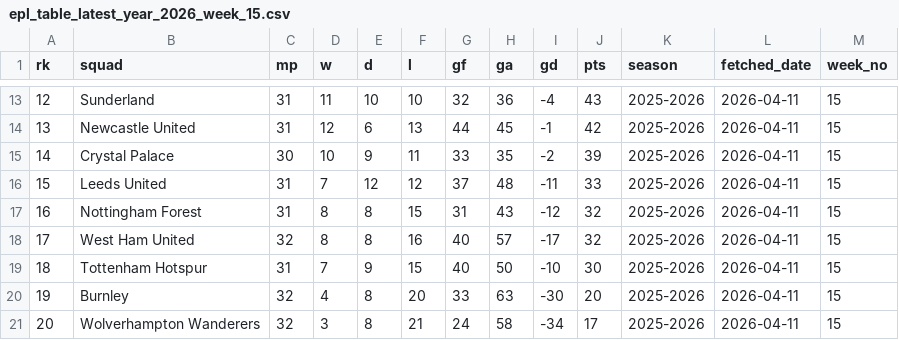
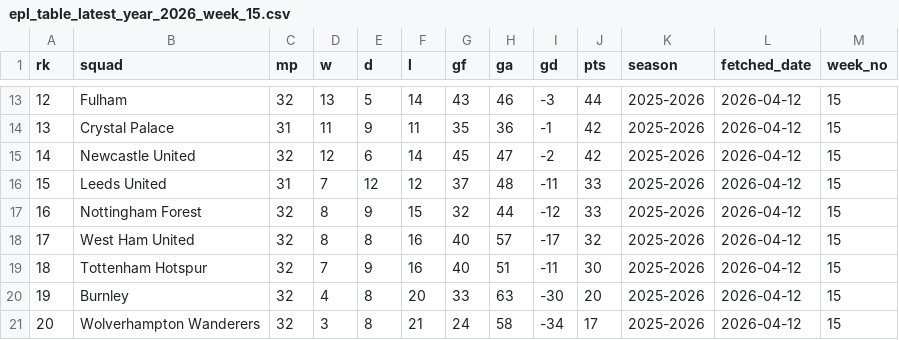
Before and after one commit to stiles/english-football-leagues, a CSV file: data/table/season_snapshots/epl_table_latest_year_2026_week_15.csv, drawn as a sheet; only a part is shown, gaps mark what is left out; the diff covers the shown part only.

```diff
--- a/data/table/season_snapshots/epl_table_latest_year_2026_week_15.csv
+++ b/data/table/season_snapshots/epl_table_latest_year_2026_week_15.csv
@@ -13,9 +13,9 @@ rk,squad,mp,w,d,l,gf,ga,gd,pts,season,fetched_date,week_no
-12,Sunderland,31,11,10,10,32,36,-4,43,2025-2026,2026-04-11,15
-13,Newcastle United,31,12,6,13,44,45,-1,42,2025-2026,2026-04-11,15
-14,Crystal Palace,30,10,9,11,33,35,-2,39,2025-2026,2026-04-11,15
-15,Leeds United,31,7,12,12,37,48,-11,33,2025-2026,2026-04-11,15
-16,Nottingham Forest,31,8,8,15,31,43,-12,32,2025-2026,2026-04-11,15
-17,West Ham United,32,8,8,16,40,57,-17,32,2025-2026,2026-04-11,15
-18,Tottenham Hotspur,31,7,9,15,40,50,-10,30,2025-2026,2026-04-11,15
-19,Burnley,32,4,8,20,33,63,-30,20,2025-2026,2026-04-11,15
-20,Wolverhampton Wanderers,32,3,8,21,24,58,-34,17,2025-2026,2026-04-11,15
+12,Fulham,32,13,5,14,43,46,-3,44,2025-2026,2026-04-12,15
+13,Crystal Palace,31,11,9,11,35,36,-1,42,2025-2026,2026-04-12,15
+14,Newcastle United,32,12,6,14,45,47,-2,42,2025-2026,2026-04-12,15
+15,Leeds United,31,7,12,12,37,48,-11,33,2025-2026,2026-04-12,15
+16,Nottingham Forest,32,8,9,15,32,44,-12,33,2025-2026,2026-04-12,15
+17,West Ham United,32,8,8,16,40,57,-17,32,2025-2026,2026-04-12,15
+18,Tottenham Hotspur,32,7,9,16,40,51,-11,30,2025-2026,2026-04-12,15
+19,Burnley,32,4,8,20,33,63,-30,20,2025-2026,2026-04-12,15
+20,Wolverhampton Wanderers,32,3,8,21,24,58,-34,17,2025-2026,2026-04-12,15
```
Also changed, not shown: 41 edited cells elsewhere in this file, 2 other files.
